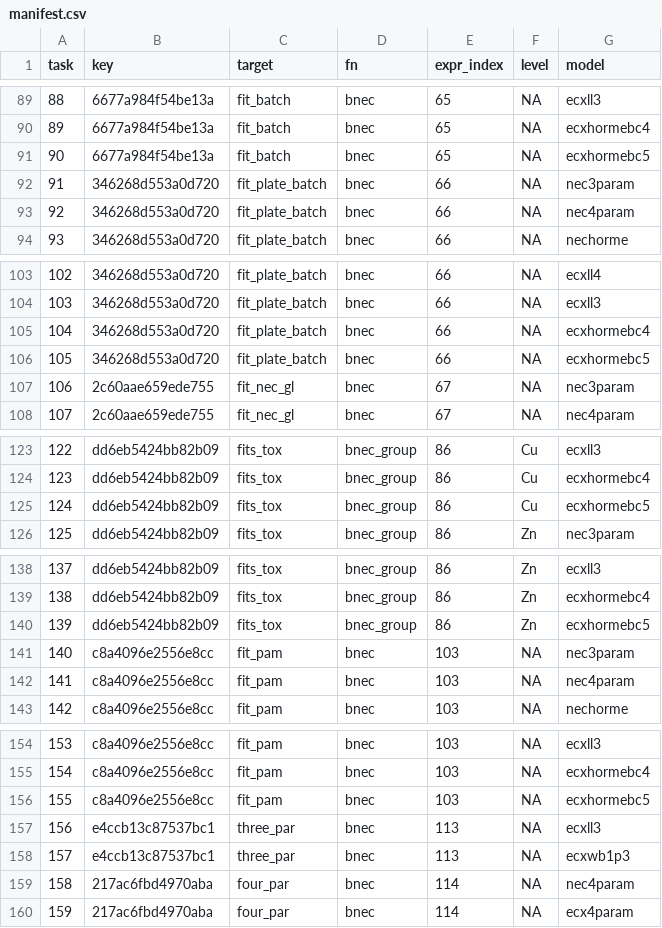
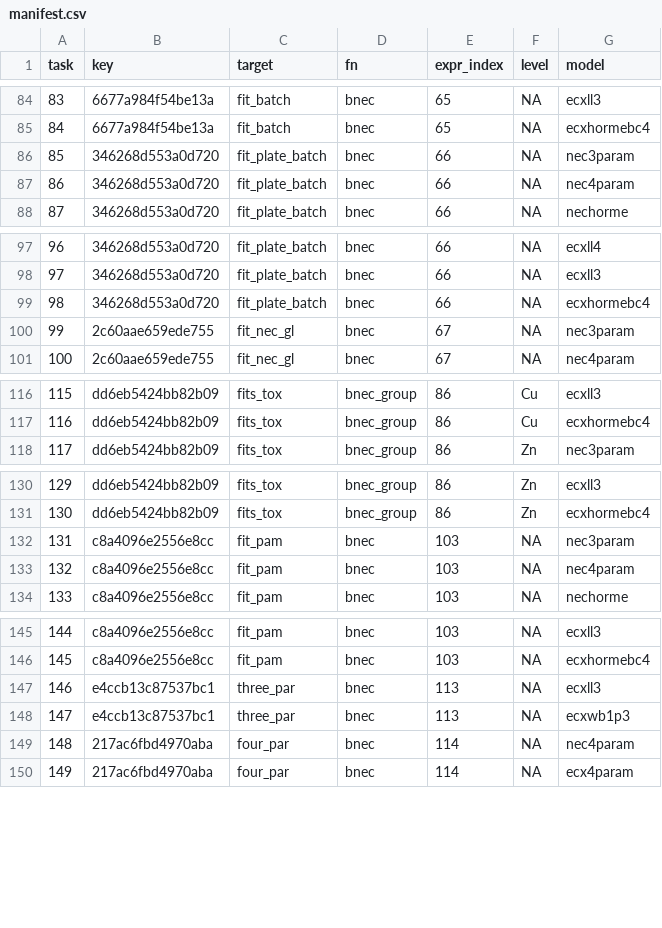
Before and after one commit to open-AIMS/grouping-structures, a CSV file: manifest.csv, drawn as a sheet; only a part is shown, gaps mark what is left out; the diff covers the shown part only; the diff names each change by its address in the sheet, - before the commit and + after, or states it on an @@ line.

```diff
--- a/manifest.csv
+++ b/manifest.csv
@@ column A (task) renumbered from row 16 down @@
-row 91: 90 | 6677a984f54be13a | fit_batch | bnec | 65 | NA | ecxhormebc5
-row 106: 105 | 346268d553a0d720 | fit_plate_batch | bnec | 66 | NA | ecxhormebc5
-row 125: 124 | dd6eb5424bb82b09 | fits_tox | bnec_group | 86 | Cu | ecxhormebc5
-row 140: 139 | dd6eb5424bb82b09 | fits_tox | bnec_group | 86 | Zn | ecxhormebc5
-row 156: 155 | c8a4096e2556e8cc | fit_pam | bnec | 103 | NA | ecxhormebc5
```
Also changed, not shown: 5 removed rows elsewhere in this file, 1 other file.
